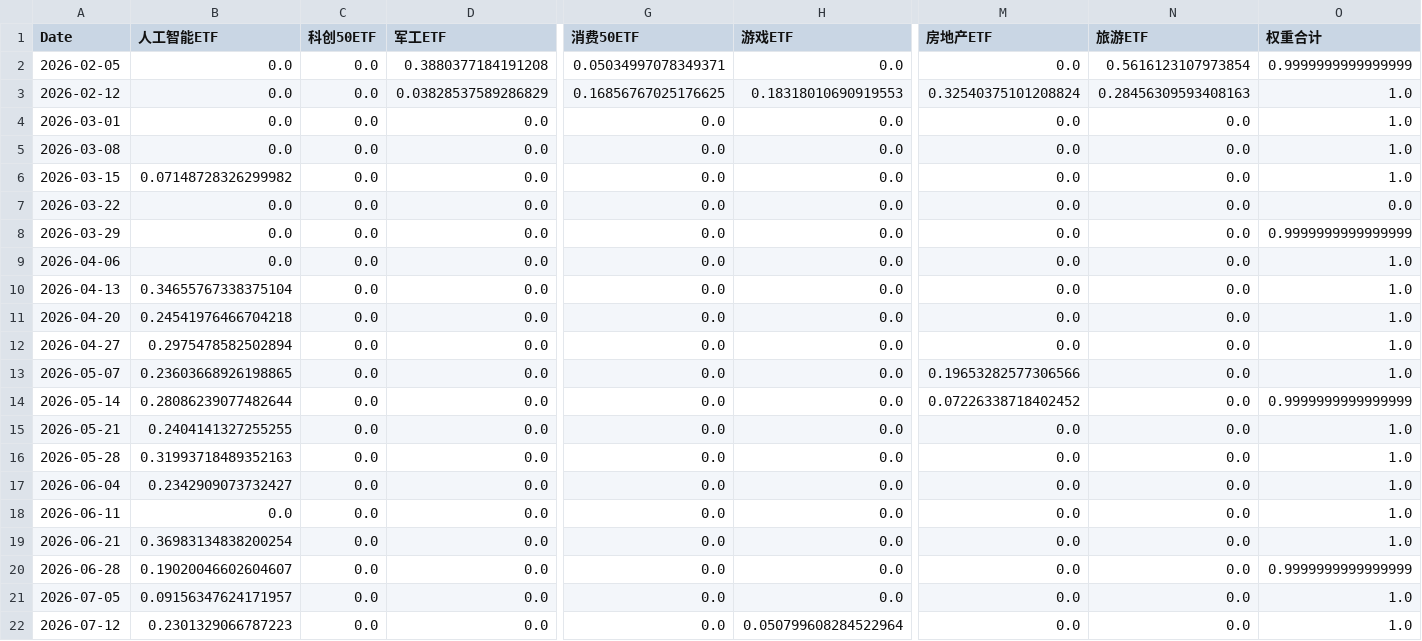
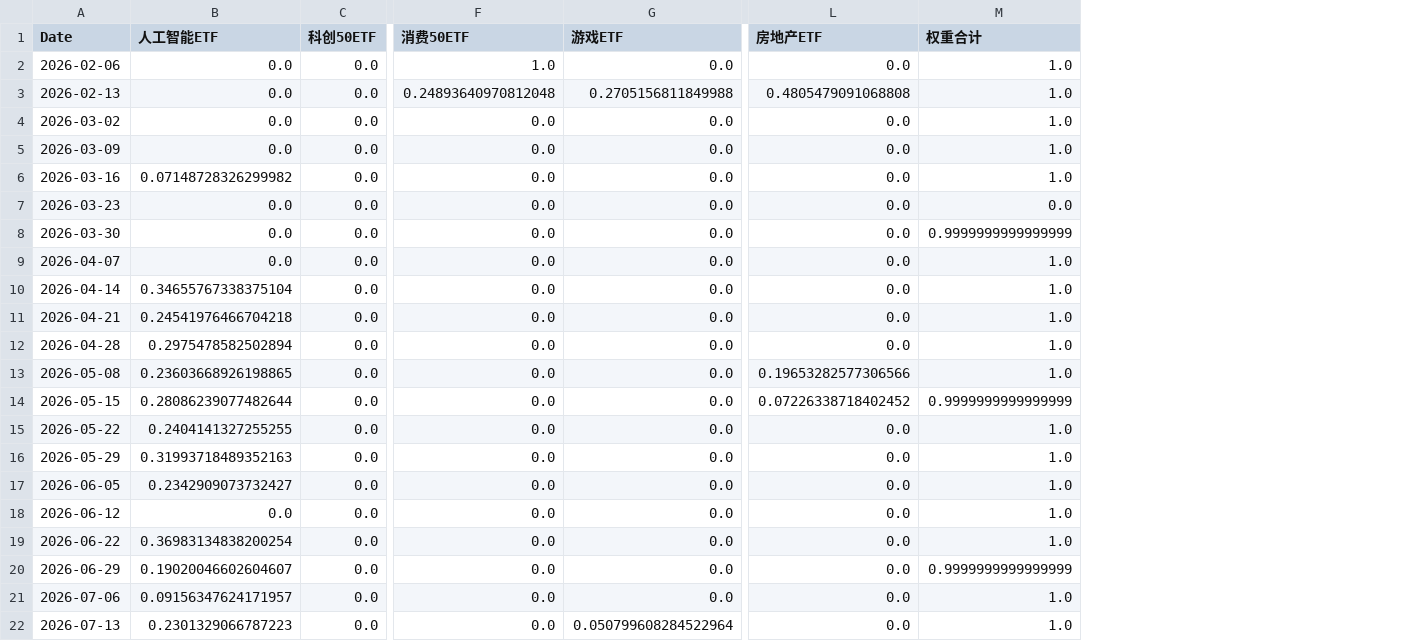
Before and after one commit to evilpapa/stock-backtrader-webapp, a CSV file: examples/sector_rotation/daily_weights.csv, drawn as a sheet; only a part is shown, gaps mark what is left out; removed rows and columns are numbered as before the commit, all else as after; the diff covers the shown part only; the diff names each change by its address in the sheet, - before the commit and + after, or states it on an @@ line.

```diff
--- a/examples/sector_rotation/daily_weights.csv
+++ b/examples/sector_rotation/daily_weights.csv
-column D (军工ETF), rows 2-22: 0.3880377184191208 | 0.03828537589286829 | 0.0 | 0.0 | 0.0 | 0.0 | 0.0 | 0.0 | 0.0 | 0.0 | 0.0 | 0.0 | 0.0 | 0.0 | 0.0 | 0.0 | 0.0 | 0.0 | 0.0 | 0.0 | 0.0
-column N (旅游ETF), rows 2-22: 0.5616123107973854 | 0.28456309593408163 | 0.0 | 0.0 | 0.0 | 0.0 | 0.0 | 0.0 | 0.0 | 0.0 | 0.0 | 0.0 | 0.0 | 0.0 | 0.0 | 0.0 | 0.0 | 0.0 | 0.0 | 0.0 | 0.0
-A2 (Date): 2026-02-05
+A2 (Date): 2026-02-06
-F2 (消费50ETF): 0.05034997078349371
+F2 (消费50ETF): 1.0
-M2 (权重合计): 0.9999999999999999
+M2 (权重合计): 1.0
-A3 (Date): 2026-02-12
+A3 (Date): 2026-02-13
-F3 (消费50ETF): 0.16856767025176625
+F3 (消费50ETF): 0.24893640970812048
-G3 (游戏ETF): 0.18318010690919553
+G3 (游戏ETF): 0.2705156811849988
-L3 (房地产ETF): 0.32540375101208824
+L3 (房地产ETF): 0.4805479091068808
-A4 (Date): 2026-03-01
+A4 (Date): 2026-03-02
-A5 (Date): 2026-03-08
+A5 (Date): 2026-03-09
-A6 (Date): 2026-03-15
+A6 (Date): 2026-03-16
-A7 (Date): 2026-03-22
+A7 (Date): 2026-03-23
-A8 (Date): 2026-03-29
+A8 (Date): 2026-03-30
-A9 (Date): 2026-04-06
+A9 (Date): 2026-04-07
-A10 (Date): 2026-04-13
+A10 (Date): 2026-04-14
-A11 (Date): 2026-04-20
+A11 (Date): 2026-04-21
-A12 (Date): 2026-04-27
+A12 (Date): 2026-04-28
-A13 (Date): 2026-05-07
+A13 (Date): 2026-05-08
-A14 (Date): 2026-05-14
+A14 (Date): 2026-05-15
-A15 (Date): 2026-05-21
+A15 (Date): 2026-05-22
-A16 (Date): 2026-05-28
+A16 (Date): 2026-05-29
-A17 (Date): 2026-06-04
+A17 (Date): 2026-06-05
-A18 (Date): 2026-06-11
+A18 (Date): 2026-06-12
-A19 (Date): 2026-06-21
+A19 (Date): 2026-06-22
-A20 (Date): 2026-06-28
+A20 (Date): 2026-06-29
-A21 (Date): 2026-07-05
+A21 (Date): 2026-07-06
-A22 (Date): 2026-07-12
+A22 (Date): 2026-07-13
```
Also changed, not shown: 30 edited cells elsewhere in this file, examples/etf_momentum/cumulative_returns.csv, examples/leading_rotation/daily_weights.csv, 53 other files.
